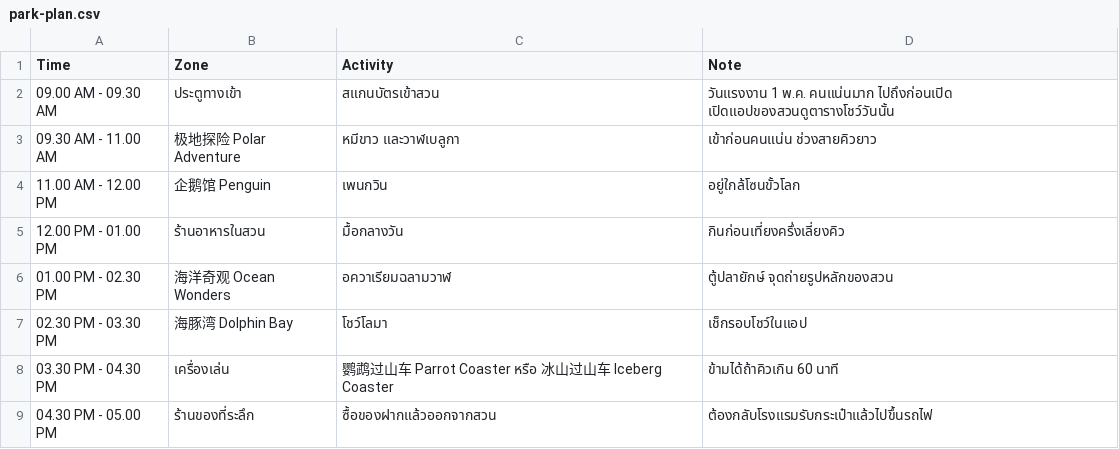
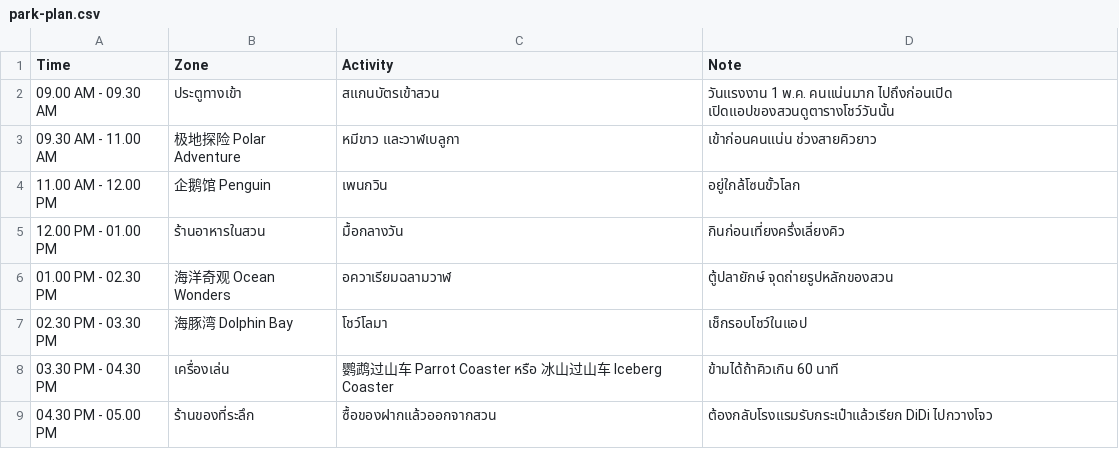
Before and after one commit to asamaliammukda-ux/guangzhou2027, a CSV file: data/park-plan.csv, drawn as a sheet.

```diff
--- a/data/park-plan.csv
+++ b/data/park-plan.csv
@@ -8,2 +8,2 @@ Time,Zone,Activity,Note
 03.30 PM - 04.30 PM,เครื่องเล่น,鹦鹉过山车 Parrot Coaster หรือ 冰山过山车 Iceberg Coaster,ข้ามได้ถ้าคิวเกิน 60 นาที
-04.30 PM - 05.00 PM,ร้านของที่ระลึก,ซื้อของฝากแล้วออกจากสวน,ต้องกลับโรงแรมรับกระเป๋าแล้วไปขึ้นรถไฟ
+04.30 PM - 05.00 PM,ร้านของที่ระลึก,ซื้อของฝากแล้วออกจากสวน,ต้องกลับโรงแรมรับกระเป๋าแล้วเรียก DiDi ไปกวางโจว
```
Also changed, not shown: data/budget.csv, data/itinerary.csv, 3 other files.
